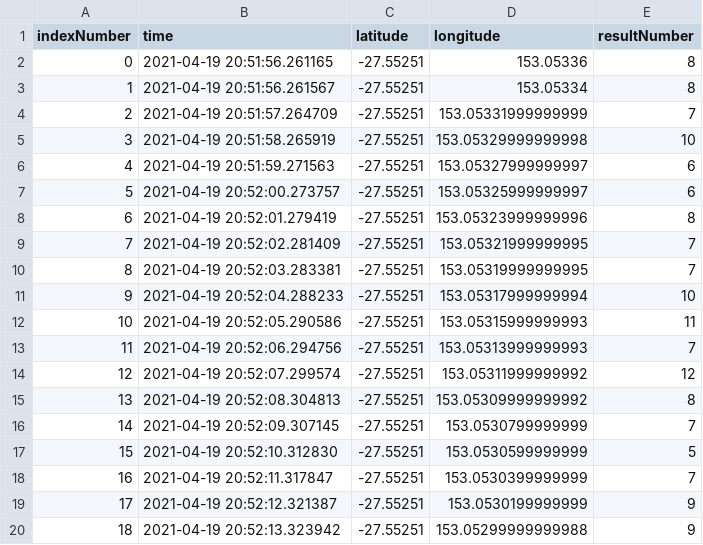
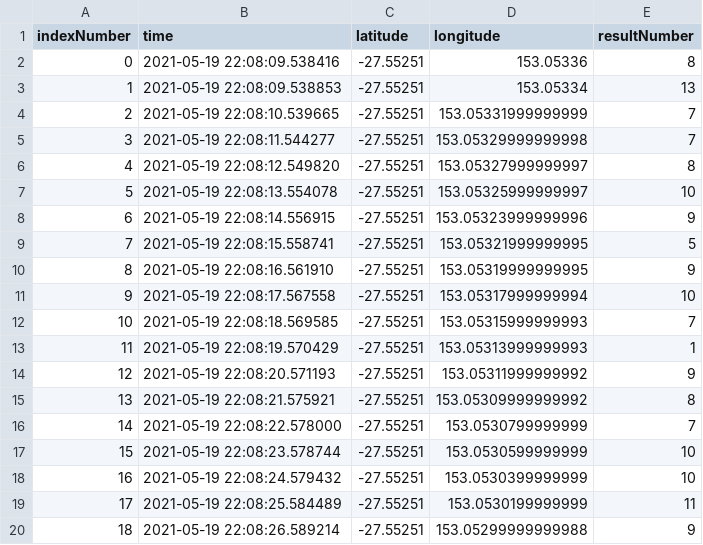
Before and after one commit to benuav/Realtime_Data_Visualization, a CSV file: data/data.csv, drawn as a sheet; only a part is shown; the diff covers the shown part only.

```diff
--- a/data/data.csv
+++ b/data/data.csv
@@ -1,20 +1,20 @@
 indexNumber,time,latitude,longitude,resultNumber
-0,2021-04-19 20:51:56.261165,-27.55251,153.05336,8
-1,2021-04-19 20:51:56.261567,-27.55251,153.05334,8
-2,2021-04-19 20:51:57.264709,-27.55251,153.05331999999999,7
-3,2021-04-19 20:51:58.265919,-27.55251,153.05329999999998,10
-4,2021-04-19 20:51:59.271563,-27.55251,153.05327999999997,6
-5,2021-04-19 20:52:00.273757,-27.55251,153.05325999999997,6
-6,2021-04-19 20:52:01.279419,-27.55251,153.05323999999996,8
-7,2021-04-19 20:52:02.281409,-27.55251,153.05321999999995,7
-8,2021-04-19 20:52:03.283381,-27.55251,153.05319999999995,7
-9,2021-04-19 20:52:04.288233,-27.55251,153.05317999999994,10
-10,2021-04-19 20:52:05.290586,-27.55251,153.05315999999993,11
-11,2021-04-19 20:52:06.294756,-27.55251,153.05313999999993,7
-12,2021-04-19 20:52:07.299574,-27.55251,153.05311999999992,12
-13,2021-04-19 20:52:08.304813,-27.55251,153.05309999999992,8
-14,2021-04-19 20:52:09.307145,-27.55251,153.0530799999999,7
-15,2021-04-19 20:52:10.312830,-27.55251,153.0530599999999,5
-16,2021-04-19 20:52:11.317847,-27.55251,153.0530399999999,7
-17,2021-04-19 20:52:12.321387,-27.55251,153.0530199999999,9
-18,2021-04-19 20:52:13.323942,-27.55251,153.05299999999988,9
+0,2021-05-19 22:08:09.538416,-27.55251,153.05336,8
+1,2021-05-19 22:08:09.538853,-27.55251,153.05334,13
+2,2021-05-19 22:08:10.539665,-27.55251,153.05331999999999,7
+3,2021-05-19 22:08:11.544277,-27.55251,153.05329999999998,7
+4,2021-05-19 22:08:12.549820,-27.55251,153.05327999999997,8
+5,2021-05-19 22:08:13.554078,-27.55251,153.05325999999997,10
+6,2021-05-19 22:08:14.556915,-27.55251,153.05323999999996,9
+7,2021-05-19 22:08:15.558741,-27.55251,153.05321999999995,5
+8,2021-05-19 22:08:16.561910,-27.55251,153.05319999999995,9
+9,2021-05-19 22:08:17.567558,-27.55251,153.05317999999994,10
+10,2021-05-19 22:08:18.569585,-27.55251,153.05315999999993,7
+11,2021-05-19 22:08:19.570429,-27.55251,153.05313999999993,1
+12,2021-05-19 22:08:20.571193,-27.55251,153.05311999999992,9
+13,2021-05-19 22:08:21.575921,-27.55251,153.05309999999992,8
+14,2021-05-19 22:08:22.578000,-27.55251,153.0530799999999,7
+15,2021-05-19 22:08:23.578744,-27.55251,153.0530599999999,10
+16,2021-05-19 22:08:24.579432,-27.55251,153.0530399999999,10
+17,2021-05-19 22:08:25.584489,-27.55251,153.0530199999999,11
+18,2021-05-19 22:08:26.589214,-27.55251,153.05299999999988,9
```
Also changed, not shown: 1 added row and 77 edited cells elsewhere in this file, 7 other files.
